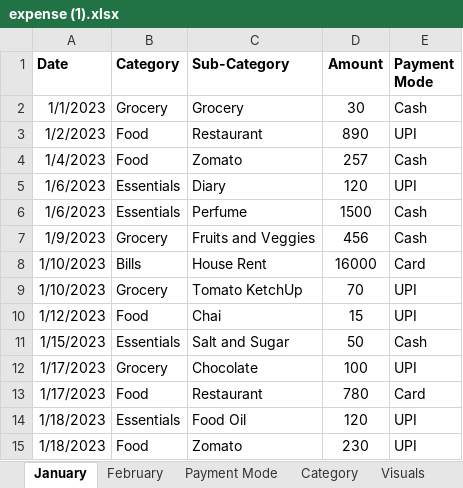
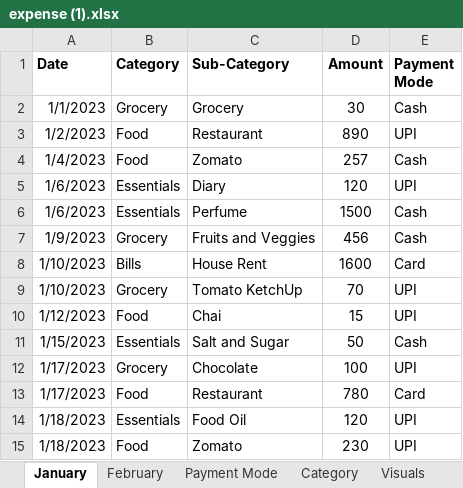
Before and after one commit to ramyad05/Python-DataScience, an Excel workbook: Pandas/subdata_pandas/expense (1).xlsx, sheet January, drawn as a sheet; only a part is shown; values as stored, in another font and other column widths than the file's, no borders; charts and pictures and table styles not drawn; the diff names each change by its address in the sheet, - before the commit and + after, or states it on an @@ line.

```diff
--- a/Pandas/subdata_pandas/expense (1).xlsx (sheet January)
+++ b/Pandas/subdata_pandas/expense (1).xlsx (sheet January)
-D8 (Amount): 16000
+D8 (Amount): 1600
```
Also changed, not shown: charts or pictures, 9 other files.
